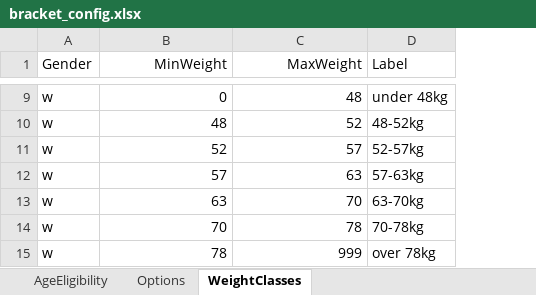
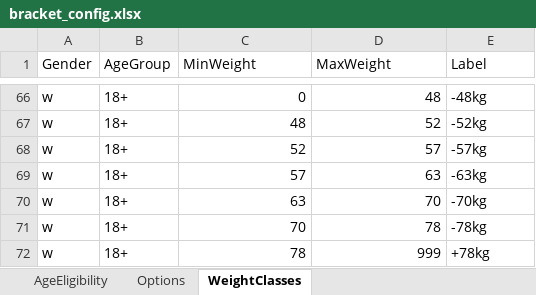
Before and after one commit to djvgg/edv, an Excel workbook: config/bracket_config.xlsx, sheet WeightClasses, drawn as a sheet; only a part is shown, gaps mark what is left out; values as stored, in another font and other column widths than the file's, no borders; addresses are those after the commit; the diff covers the shown part only; the diff names each change by its address in the sheet, - before the commit and + after, or states it on an @@ line.

```diff
--- a/config/bracket_config.xlsx (sheet WeightClasses)
+++ b/config/bracket_config.xlsx (sheet WeightClasses)
+column B (AgeGroup), rows 66-72: all 18+
-C1:D1 alignment: right
+C1:D1 alignment: left
-E66 (Label): under 48kg
+E66 (Label): -48kg
-E67 (Label): 48-52kg
+E67 (Label): -52kg
-E68 (Label): 52-57kg
+E68 (Label): -57kg
-E69 (Label): 57-63kg
+E69 (Label): -63kg
-E70 (Label): 63-70kg
+E70 (Label): -70kg
-E71 (Label): 70-78kg
+E71 (Label): -78kg
-E72 (Label): over 78kg
+E72 (Label): +78kg
```
Also changed, not shown: 57 added rows and 7 edited cells elsewhere in this sheet, sheet AgeEligibility, sheet Options, 9 other files.
